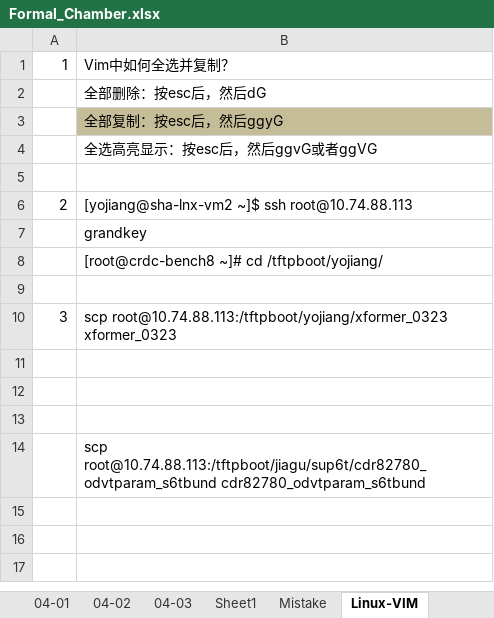
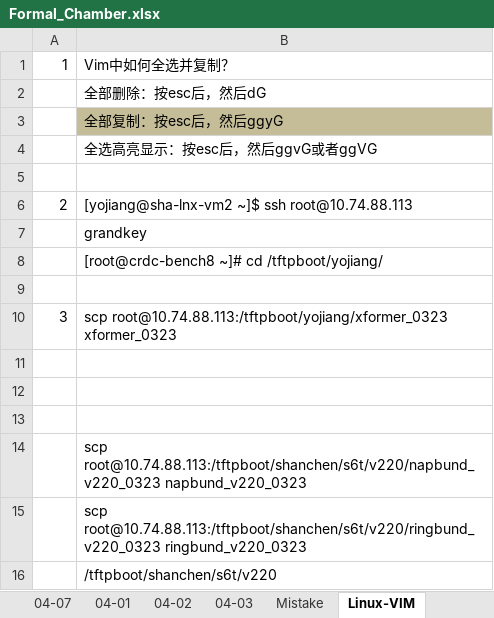
Before and after one commit to gaomeng1447/Test-Status, an Excel workbook: Formal_Chamber.xlsx, sheet Linux-VIM, drawn as a sheet; values as stored, in another font and other column widths than the file's, no borders; the diff names each change by its address in the sheet, - before the commit and + after, or states it on an @@ line.

```diff
--- a/Formal_Chamber.xlsx (sheet Linux-VIM)
+++ b/Formal_Chamber.xlsx (sheet Linux-VIM)
-sheet tab: Sheet1
-B14: scp root@10.74.88.113:/tftpboot/jiagu/sup6t/cdr82780_odvtparam_s6tbund cdr82780_odvtparam_s6tbund
+B14: scp root@10.74.88.113:/tftpboot/shanchen/s6t/v220/napbund_v220_0323 napbund_v220_0323
+row 15:  | scp root@10.74.88.113:/tftpboot/shanchen/s6t/v220/ringbund_v220_0323 ringbund_v220_0323
+row 16:  | /tftpboot/shanchen/s6t/v220
```
Also changed, not shown: sheet 04-03, sheet 04-07, sheet 04-01, sheet Chamber-Console, sheet Chamber-Command, other sheet tabs, charts or pictures, TestTrack_Since0403.xlsx.
